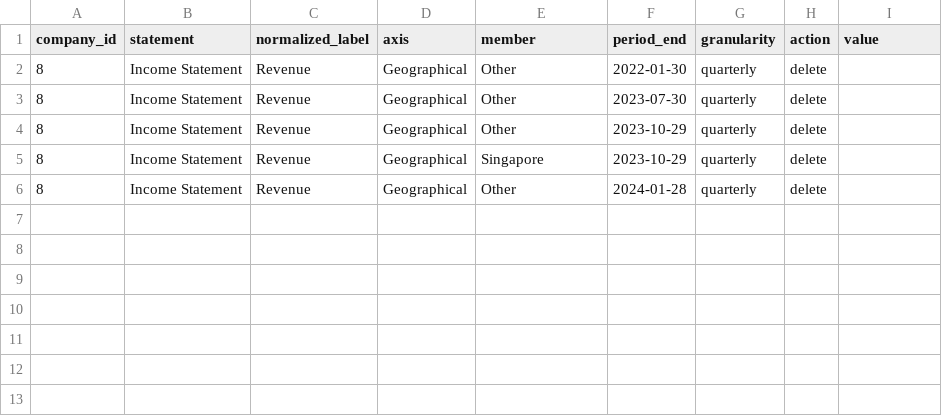
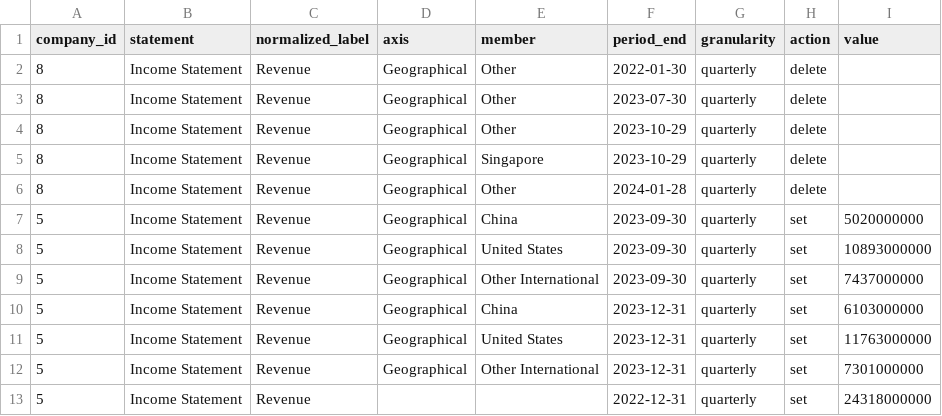
Before and after one commit to Velikolay/stonks-ai, a CSV file: migrations/data/financial-rewrites.csv, drawn as a sheet; the diff names each change by its address in the sheet, - before the commit and + after, or states it on an @@ line.

```diff
--- a/migrations/data/financial-rewrites.csv
+++ b/migrations/data/financial-rewrites.csv
+row 7: 5 | Income Statement | Revenue | Geographical | China | 2023-09-30 | quarterly | set | 5020000000
+row 8: 5 | Income Statement | Revenue | Geographical | United States | 2023-09-30 | quarterly | set | 10893000000
+row 9: 5 | Income Statement | Revenue | Geographical | Other International | 2023-09-30 | quarterly | set | 7437000000
+row 10: 5 | Income Statement | Revenue | Geographical | China | 2023-12-31 | quarterly | set | 6103000000
+row 11: 5 | Income Statement | Revenue | Geographical | United States | 2023-12-31 | quarterly | set | 11763000000
+row 12: 5 | Income Statement | Revenue | Geographical | Other International | 2023-12-31 | quarterly | set | 7301000000
+row 13: 5 | Income Statement | Revenue |  |  | 2022-12-31 | quarterly | set | 24318000000
```
Also changed, not shown: migrations/data/dimension-normalization-overrides.csv, migrations/data/financial-facts-overrides.csv.
